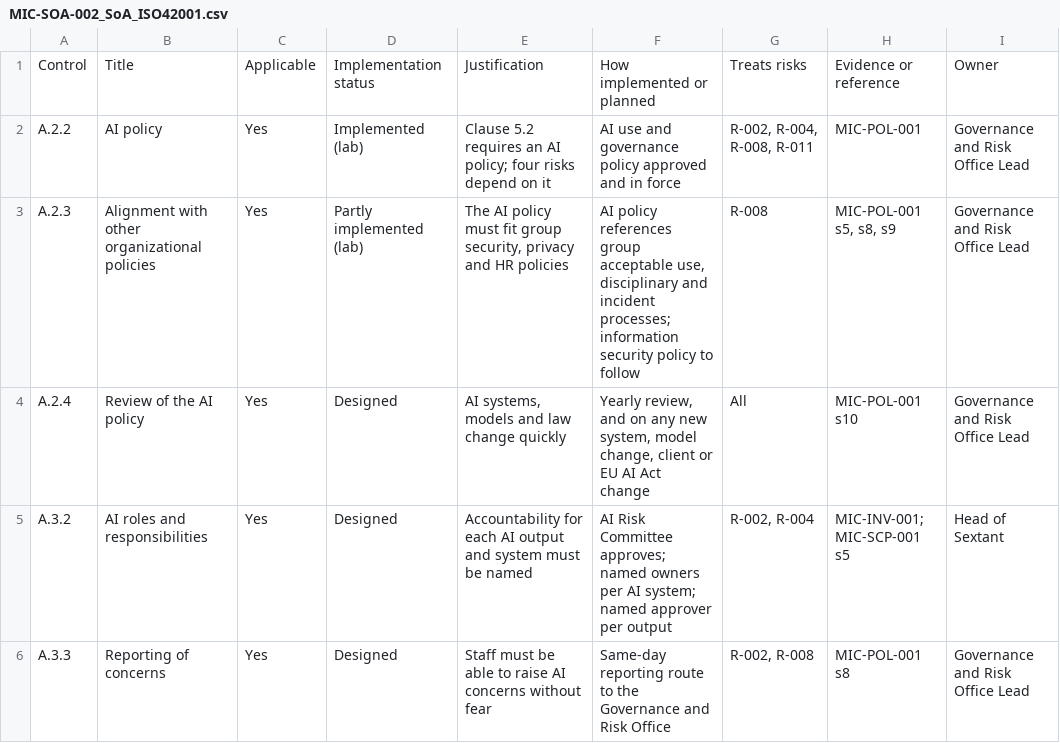
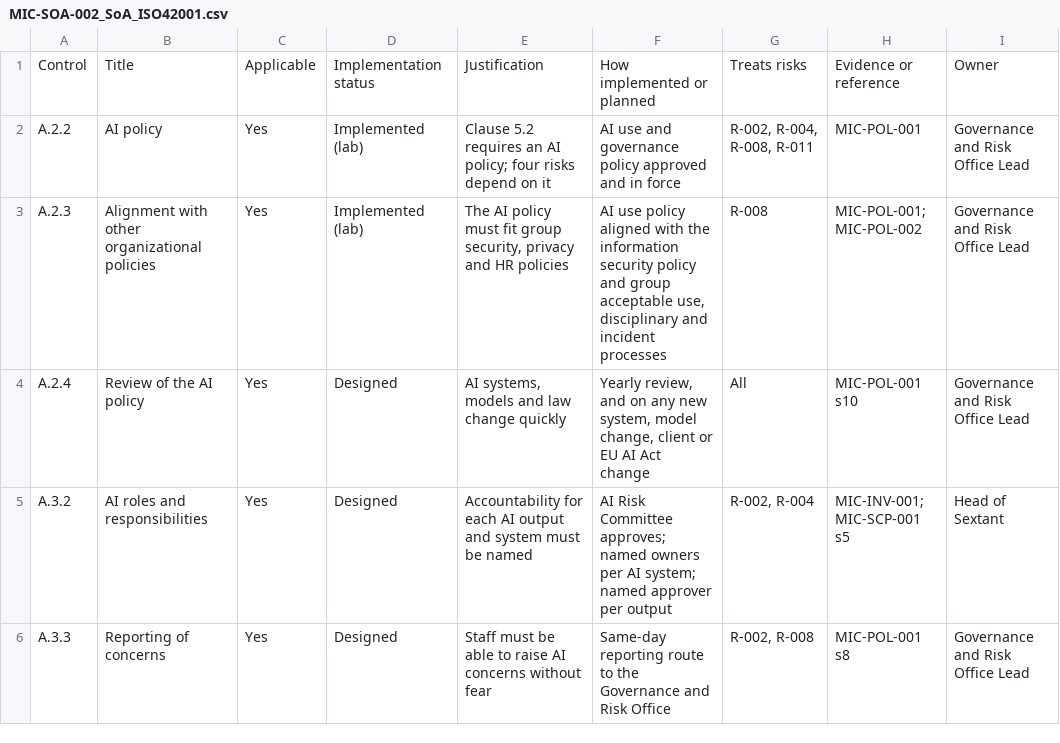
Before and after one commit to miky21x21/grc-infosec-portfolio, a CSV file: meridian-infotech/02_Registers/MIC-SOA-002_SoA_ISO42001.csv, drawn as a sheet; only a part is shown.

```diff
--- a/meridian-infotech/02_Registers/MIC-SOA-002_SoA_ISO42001.csv
+++ b/meridian-infotech/02_Registers/MIC-SOA-002_SoA_ISO42001.csv
@@ -2,3 +2,3 @@ Control,Title,Applicable,Implementation status,Justification,How implemented or
 A.2.2,AI policy,Yes,Implemented (lab),Clause 5.2 requires an AI policy; four risks depend on it,AI use and governance policy approved and in force,"R-002, R-004, R-008, R-011",MIC-POL-001,Governance and Risk Office Lead
-A.2.3,Alignment with other organizational policies,Yes,Partly implemented (lab),"The AI policy must fit group security, privacy and HR policies","AI policy references group acceptable use, disciplinary and incident processes; information security policy to follow",R-008,"MIC-POL-001 s5, s8, s9",Governance and Risk Office Lead
+A.2.3,Alignment with other organizational policies,Yes,Implemented (lab),"The AI policy must fit group security, privacy and HR policies","AI use policy aligned with the information security policy and group acceptable use, disciplinary and incident processes",R-008,MIC-POL-001; MIC-POL-002,Governance and Risk Office Lead
 A.2.4,Review of the AI policy,Yes,Designed,"AI systems, models and law change quickly","Yearly review, and on any new system, model change, client or EU AI Act change",All,MIC-POL-001 s10,Governance and Risk Office Lead
```
Also changed, not shown: meridian-infotech/02_Registers/MIC-SOA-001_SoA_ISO27001.csv, 4 other files.
